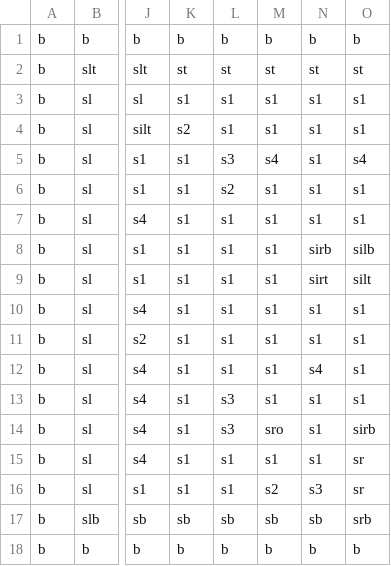
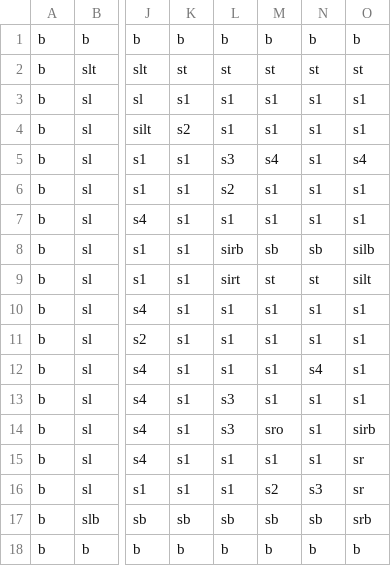
Before and after one commit to lmnek/cowboy-game, a CSV file: src/main/resources/Maps/map2.csv, drawn as a sheet; only a part is shown, gaps mark what is left out; the diff names each change by its address in the sheet, - before the commit and + after, or states it on an @@ line.

```diff
--- a/src/main/resources/Maps/map2.csv
+++ b/src/main/resources/Maps/map2.csv
-L8: s1
+L8: sirb
-M8: s1
+M8: sb
-N8: sirb
+N8: sb
-L9: s1
+L9: sirt
-M9: s1
+M9: st
-N9: sirt
+N9: st
```
Also changed, not shown: target/classes/Maps/map2.csv, 49 other files.
